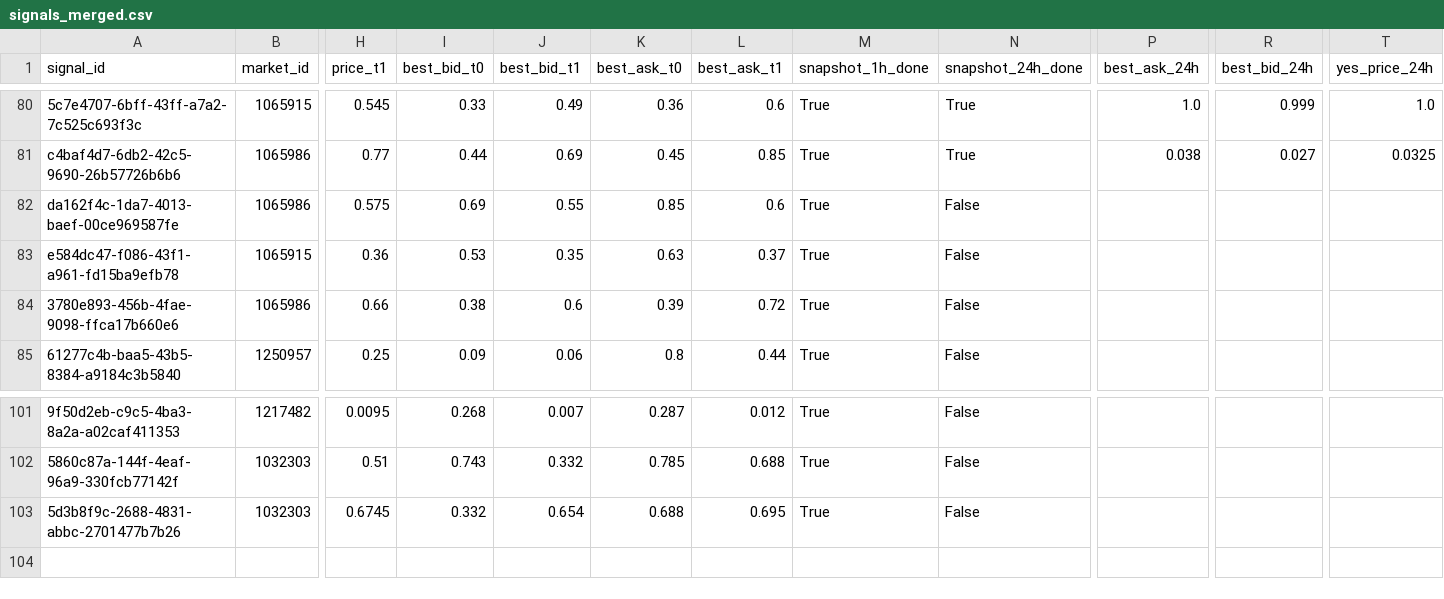
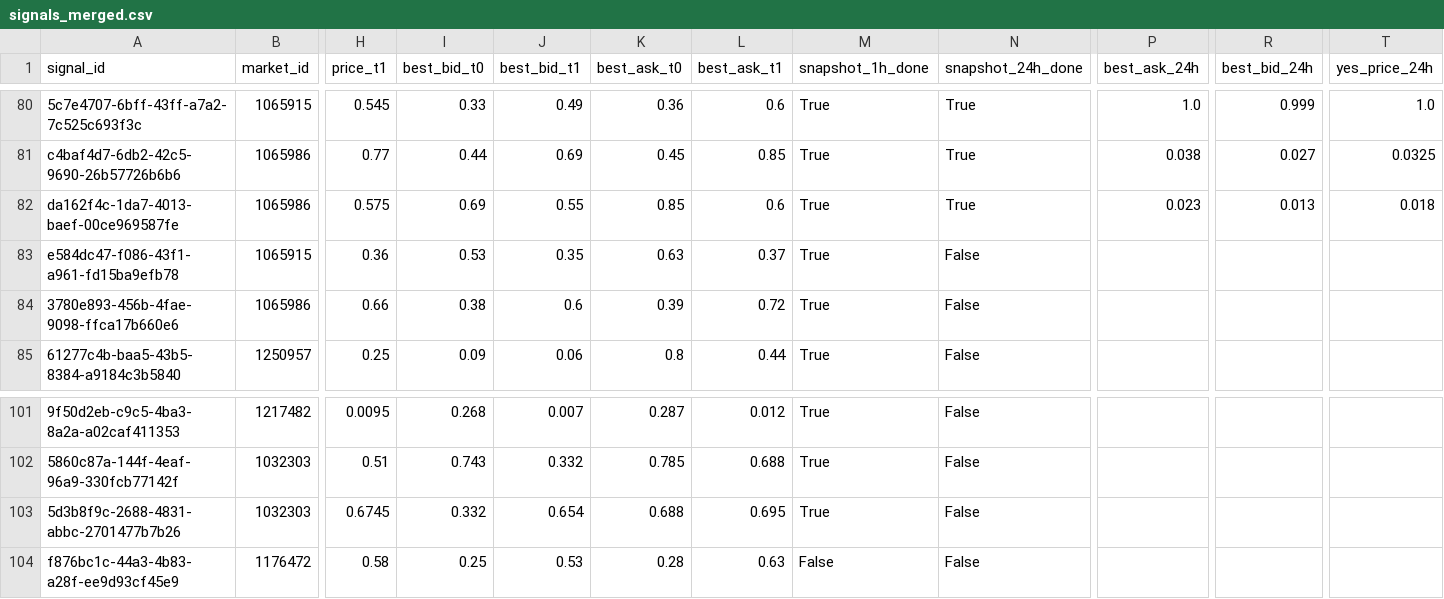
Before and after one commit to arshak-avagyan/fetch_data_test_repo, a CSV file: data/signals_merged.csv, drawn as a sheet; only a part is shown, gaps mark what is left out; rows hold the shown columns only; the diff names each change by its address in the sheet, - before the commit and + after, or states it on an @@ line.

Commit message:
Workflow Run
Files changed:
M	data/market_change.csv
M	data/polymarket_flat_markets_t0.csv
M	data/polymarket_flat_markets_t1.csv
M	data/signals.csv
M	data/signals_merged.csv
M	data/signals_snapshots.csv

```diff
--- a/data/signals_merged.csv
+++ b/data/signals_merged.csv
-N82 (snapshot_24h_done): False
+N82 (snapshot_24h_done): True
-P82 (best_ask_24h): (empty)
+P82 (best_ask_24h): 0.023
-R82 (best_bid_24h): (empty)
+R82 (best_bid_24h): 0.013
-T82 (yes_price_24h): (empty)
+T82 (yes_price_24h): 0.018
+row 104: f876bc1c-44a3-4b83-a28f-ee9d93cf45e9 | 1176472 | 0.58 | 0.25 | 0.53 | 0.28 | 0.63 | False | False
```
Also changed, not shown: data/signals.csv, data/signals_snapshots.csv, 1 other file.
